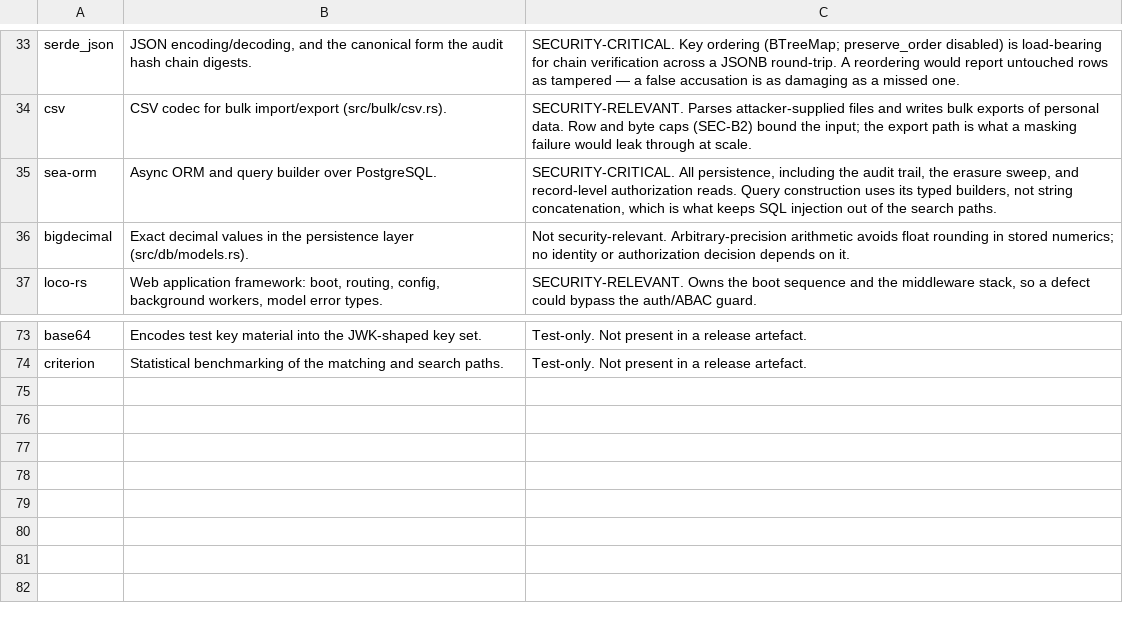
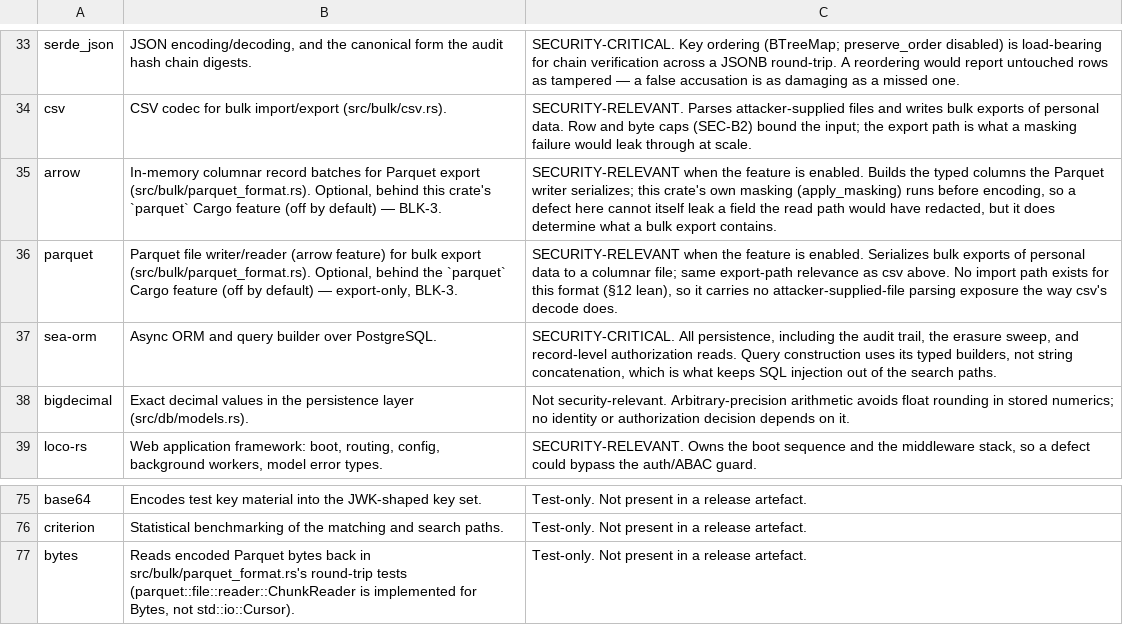
Before and after one commit to SixArm/main-x-service, a TSV file: person/person-service-with-loco/compliance/soup.tsv, drawn as a sheet; only a part is shown, gaps mark what is left out; the diff names each change by its address in the sheet, - before the commit and + after, or states it on an @@ line.

```diff
--- a/person/person-service-with-loco/compliance/soup.tsv
+++ b/person/person-service-with-loco/compliance/soup.tsv
+row 35: arrow | In-memory columnar record batches for Parquet export (src/bulk/parquet_format.rs). Optional, behind this crate's `parquet` Cargo feature (off by default) — BLK-3. | SECURITY-RELEVANT when the feature is enabled. Builds the typed columns the Parquet writer serializes; this crate's own masking (apply_masking) runs before encoding, so a defect here cannot itself leak a field the read path would have redacted, but it does determine what a bulk export contains.
+row 36: parquet | Parquet file writer/reader (arrow feature) for bulk export (src/bulk/parquet_format.rs). Optional, behind the `parquet` Cargo feature (off by default) — export-only, BLK-3. | SECURITY-RELEVANT when the feature is enabled. Serializes bulk exports of personal data to a columnar file; same export-path relevance as csv above. No import path exists for this format (§12 lean), so it carries no attacker-supplied-file parsing exposure the way csv's decode does.
+row 77: bytes | Reads encoded Parquet bytes back in src/bulk/parquet_format.rs's round-trip tests (parquet::file::reader::ChunkReader is implemented for Bytes, not std::io::Cursor). | Test-only. Not present in a release artefact.
```
Also changed, not shown: 14 other files.
